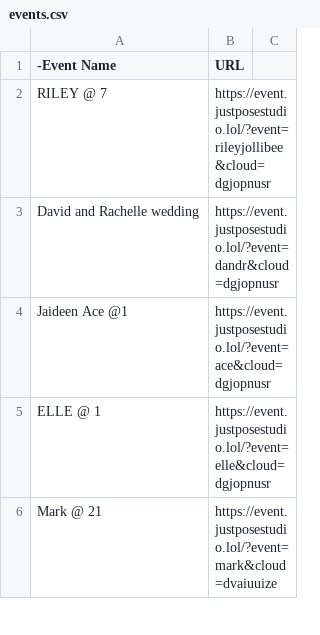
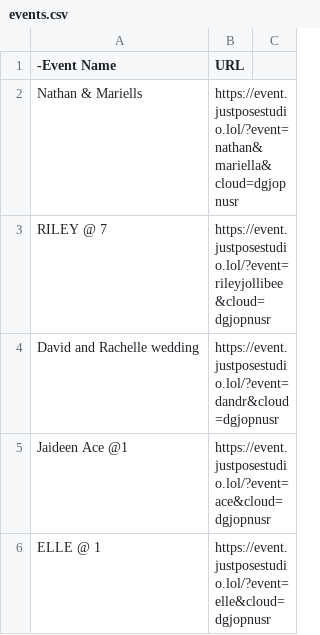
Before and after one commit to sirnichemotivation-rgb/events-landingpage, a CSV file: events.csv, drawn as a sheet; only a part is shown; the shorter side is filled out with more unchanged rows.

```diff
--- a/events.csv
+++ b/events.csv
@@ -1,2 +1,3 @@
 -Event Name,URL
+Nathan & Mariells, https://event.justposestudio.lol/?event=nathan&mariella&cloud=dgjopnusr
 RILEY @ 7,https://event.justposestudio.lol/?event=rileyjollibee&cloud=dgjopnusr
```
